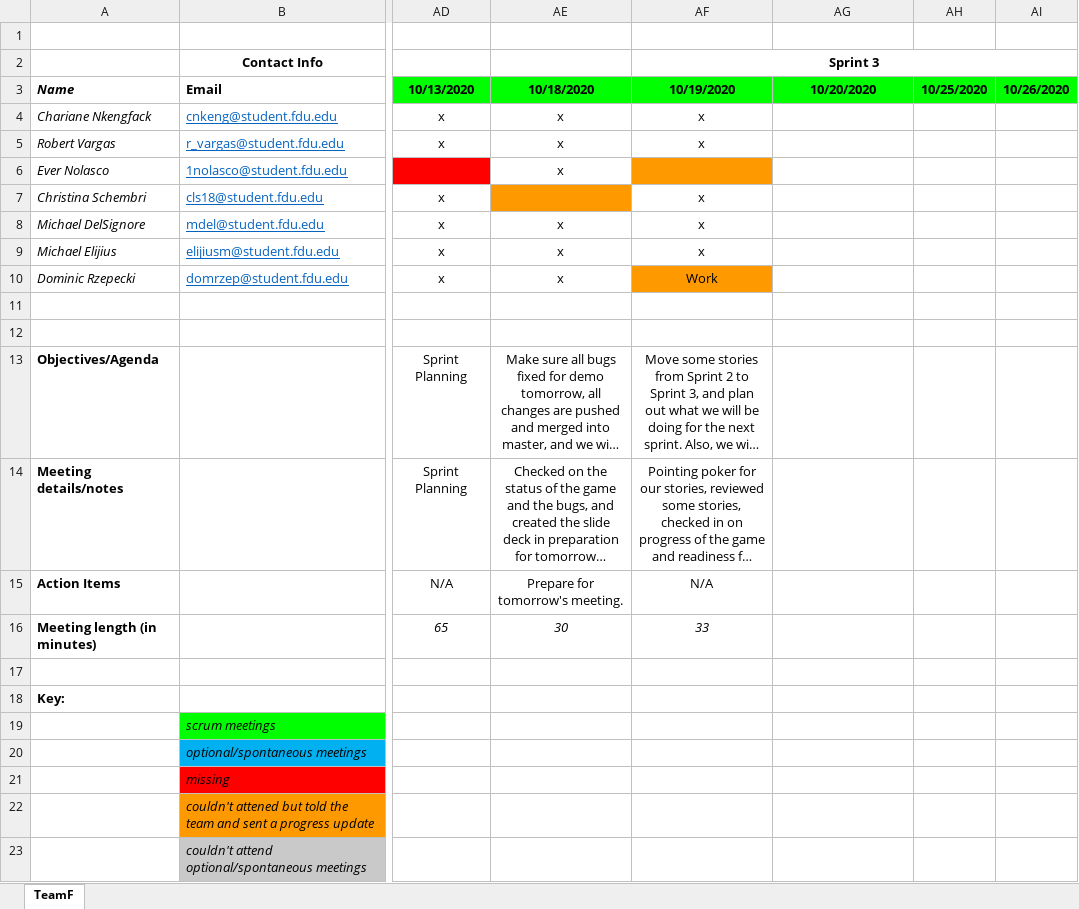
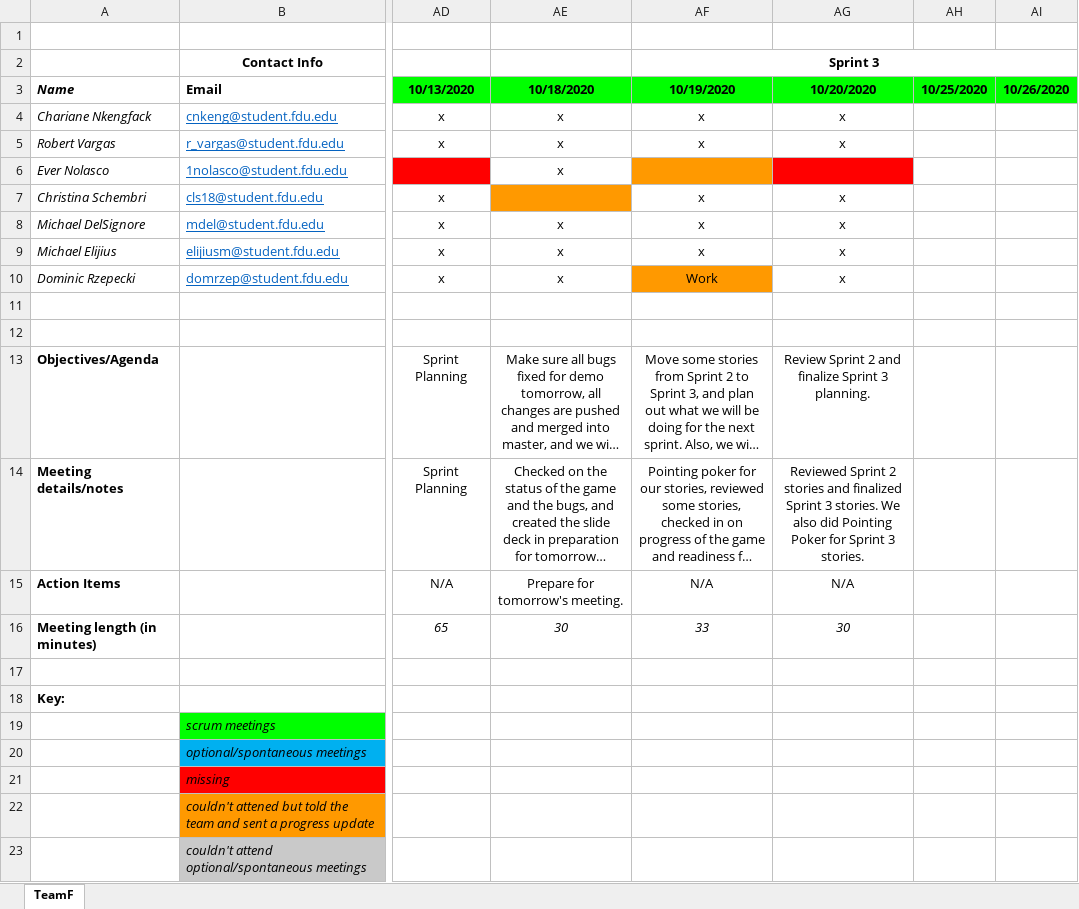
Before and after one commit to teamq20/Software-Design, an Excel workbook: Artifacts/Team Meeting Log.xlsx, sheet TeamF, drawn as a sheet; only a part is shown, gaps mark what is left out; long unchanged cells end in …; values as stored, in another font and other column widths than the file's, no borders; the diff names each change by its address in the sheet, - before the commit and + after, or states it on an @@ line.

Commit message:
updated attendance log

```diff
--- a/Artifacts/Team Meeting Log.xlsx (sheet TeamF)
+++ b/Artifacts/Team Meeting Log.xlsx (sheet TeamF)
-AG4:AG5 (10/20/2020): (empty)
+AG4:AG5 (10/20/2020): x
-AG6 fill: none
+AG6 fill: #FF0000
-AG7:AG10 (10/20/2020): (empty)
+AG7:AG10 (10/20/2020): x
-AG13 (10/20/2020): (empty)
+AG13 (10/20/2020): Review Sprint 2 and finalize Sprint 3 planning.
-AG14 (10/20/2020): (empty)
+AG14 (10/20/2020): Reviewed Sprint 2 stories and finalized Sprint 3 stories. We also did Pointing Poker for Sprint 3 stories.
-AG15 (10/20/2020): (empty)
+AG15 (10/20/2020): N/A
-AG16 (10/20/2020): (empty)
+AG16 (10/20/2020): 30
```
